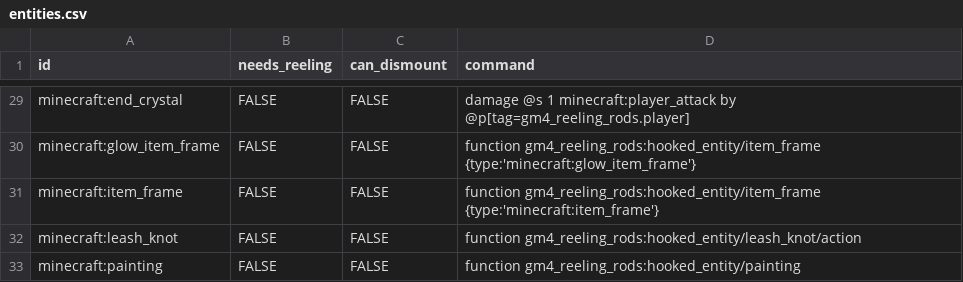
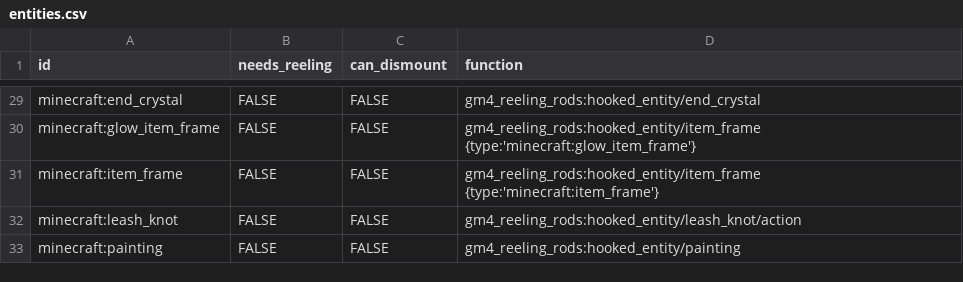
Before and after one commit to Gamemode4Dev/GM4_Datapacks, a CSV file: gm4_reeling_rods/entities.csv, drawn as a sheet; only a part is shown, gaps mark what is left out; the diff covers the shown part only; the diff names each change by its address in the sheet, - before the commit and + after, or states it on an @@ line.

Commit message:
Rework hooked_entity/select_type to use bolt in file instead of generating file

```diff
--- a/gm4_reeling_rods/entities.csv
+++ b/gm4_reeling_rods/entities.csv
-D1: command
+D1: function
-D29 (function): damage @s 1 minecraft:player_attack by @p[tag=gm4_reeling_rods.player]
+D29 (function): gm4_reeling_rods:hooked_entity/end_crystal
-D30 (function): function gm4_reeling_rods:hooked_entity/item_frame {type:'minecraft:glow_item_frame'}
+D30 (function): gm4_reeling_rods:hooked_entity/item_frame {type:'minecraft:glow_item_frame'}
-D31 (function): function gm4_reeling_rods:hooked_entity/item_frame {type:'minecraft:item_frame'}
+D31 (function): gm4_reeling_rods:hooked_entity/item_frame {type:'minecraft:item_frame'}
-D32 (function): function gm4_reeling_rods:hooked_entity/leash_knot/action
+D32 (function): gm4_reeling_rods:hooked_entity/leash_knot/action
-D33 (function): function gm4_reeling_rods:hooked_entity/painting
+D33 (function): gm4_reeling_rods:hooked_entity/painting
```
Also changed, not shown: 27 edited cells elsewhere in this file, 5 other files.
